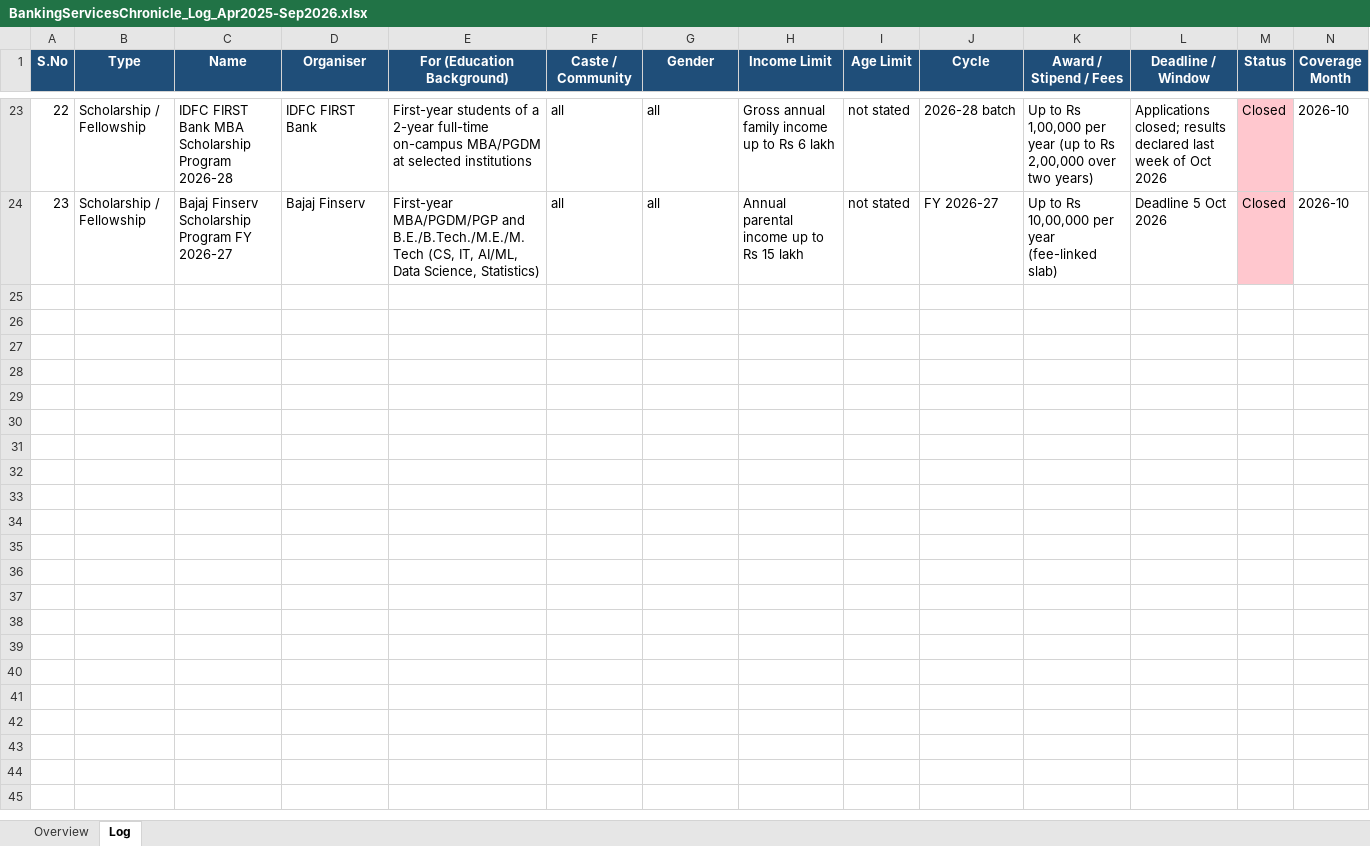
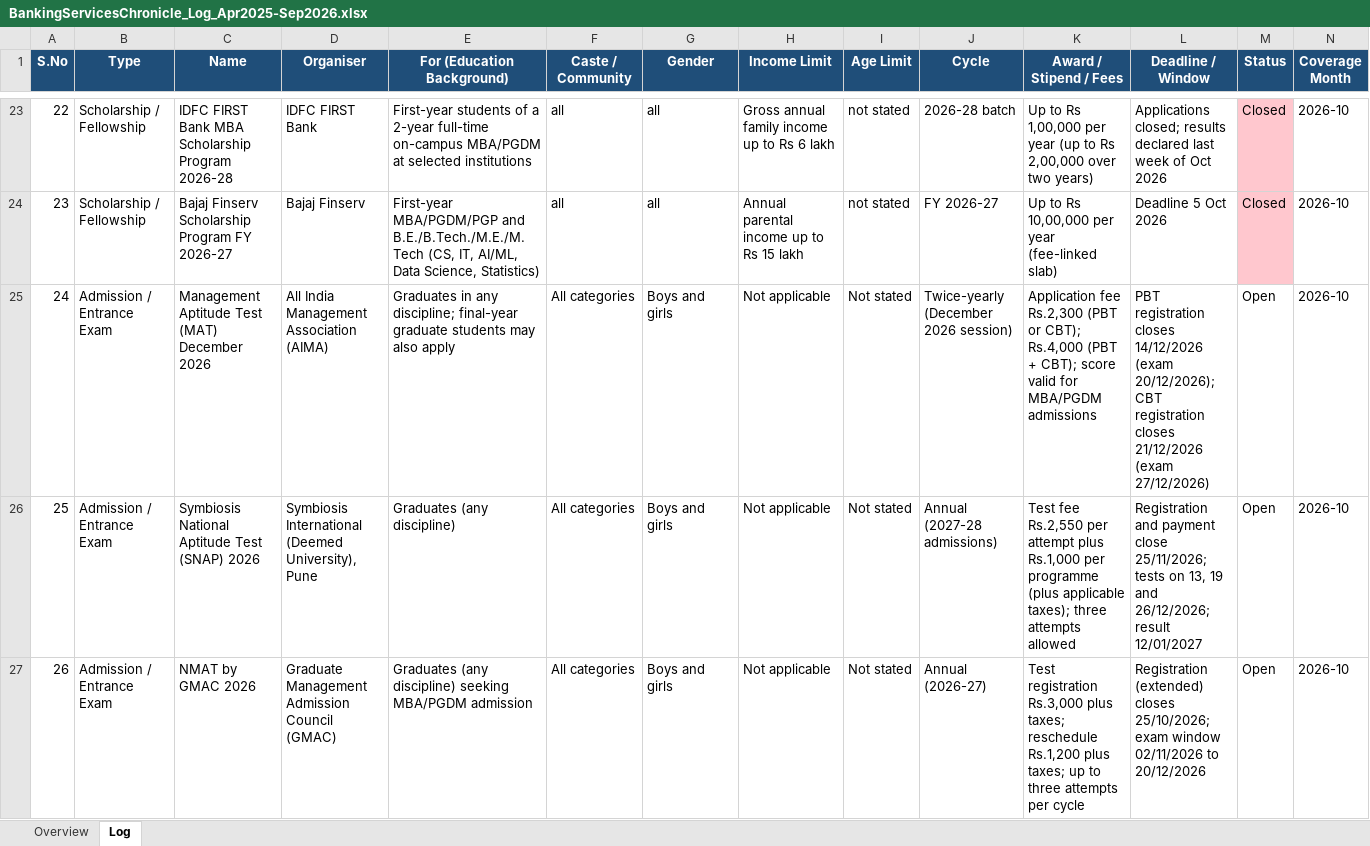
Before and after one commit to ArjunTheUnique/opportunity-tracker, an Excel workbook: career-magazines/BankingServicesChronicle_Log_Apr2025-Sep2026.xlsx, sheet Log, drawn as a sheet; only a part is shown, gaps mark what is left out; values as stored, in another font and other column widths than the file's, no borders; charts and pictures not drawn; rows hold the shown columns only; the diff names each change by its address in the sheet, - before the commit and + after, or states it on an @@ line.

Commit message:
Refresh opportunity tracker (25 Oct 2026 run)

```diff
--- a/career-magazines/BankingServicesChronicle_Log_Apr2025-Sep2026.xlsx (sheet Log)
+++ b/career-magazines/BankingServicesChronicle_Log_Apr2025-Sep2026.xlsx (sheet Log)
+row 25: 24 | Admission / Entrance Exam | Management Aptitude Test (MAT) December 2026 | All India Management Association (AIMA) | Graduates in any discipline; final-year graduate students may also apply | All categories | Boys and girls | Not applicable | Not stated | Twice-yearly (December 2026 session) | Application fee Rs.2,300 (PBT or CBT); Rs.4,000 (PBT + CBT); score valid for MBA/PGDM admissions | PBT registration closes 14/12/2026 (exam 20/12/2026); CBT registration closes 21/12/2026 (exam 27/12/2026) | Open | 2026-10
+row 26: 25 | Admission / Entrance Exam | Symbiosis National Aptitude Test (SNAP) 2026 | Symbiosis International (Deemed University), Pune | Graduates (any discipline) | All categories | Boys and girls | Not applicable | Not stated | Annual (2027-28 admissions) | Test fee Rs.2,550 per attempt plus Rs.1,000 per programme (plus applicable taxes); three attempts allowed | Registration and payment close 25/11/2026; tests on 13, 19 and 26/12/2026; result 12/01/2027 | Open | 2026-10
+row 27: 26 | Admission / Entrance Exam | NMAT by GMAC 2026 | Graduate Management Admission Council (GMAC) | Graduates (any discipline) seeking MBA/PGDM admission | All categories | Boys and girls | Not applicable | Not stated | Annual (2026-27) | Test registration Rs.3,000 plus taxes; reschedule Rs.1,200 plus taxes; up to three attempts per cycle | Registration (extended) closes 25/10/2026; exam window 02/11/2026 to 20/12/2026 | Open | 2026-10
```
Also changed, not shown: sheet Overview, charts or pictures.
